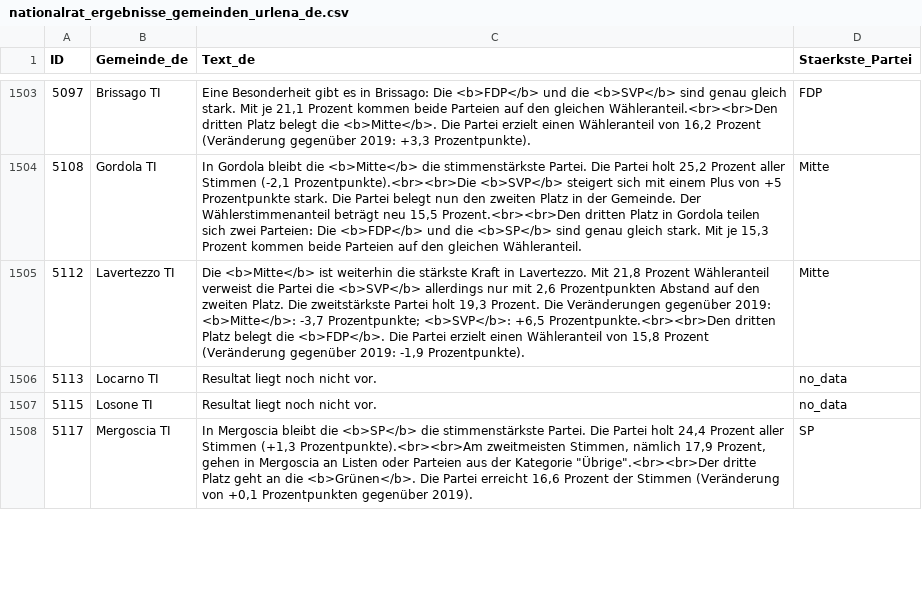
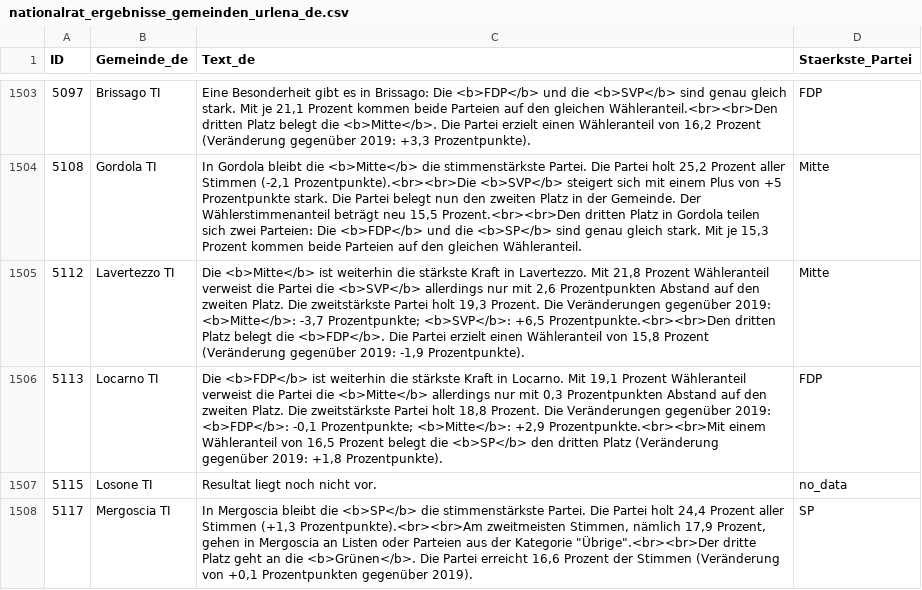
Before and after one commit to awp-finanznachrichten/sda_eidgenoessische_wahlen_datafeed, a CSV file: Output/nationalrat_ergebnisse_gemeinden_urlena_de.csv, drawn as a sheet; only a part is shown, gaps mark what is left out; the diff covers the shown part only.

```diff
--- a/Output/nationalrat_ergebnisse_gemeinden_urlena_de.csv
+++ b/Output/nationalrat_ergebnisse_gemeinden_urlena_de.csv
@@ -1505,3 +1505,3 @@
 5112,"Lavertezzo TI","Die <b>Mitte</b> ist weiterhin die stärkste Kraft in Lavertezzo. Mit 21,8 Prozent Wähleranteil verweist die Partei die <b>SVP</b> allerdings nur mit 2,6 Prozentpunkten Abstand auf den zweiten Platz. Die zweitstärkste Partei holt 19,3 Prozent. Die Veränderungen gegenüber 2019: <b>Mitte</b>: -3,7 Prozentpunkte; <b>SVP</b>: +6,5 Prozentpunkte.<br><br>Den dritten Platz belegt die <b>FDP</b>. Die Partei erzielt einen Wähleranteil von 15,8 Prozent (Veränderung gegenüber 2019: -1,9 Prozentpunkte).","Mitte"
-5113,"Locarno TI","Resultat liegt noch nicht vor.","no_data"
+5113,"Locarno TI","Die <b>FDP</b> ist weiterhin die stärkste Kraft in Locarno. Mit 19,1 Prozent Wähleranteil verweist die Partei die <b>Mitte</b> allerdings nur mit 0,3 Prozentpunkten Abstand auf den zweiten Platz. Die zweitstärkste Partei holt 18,8 Prozent. Die Veränderungen gegenüber 2019: <b>FDP</b>: -0,1 Prozentpunkte; <b>Mitte</b>: +2,9 Prozentpunkte.<br><br>Mit einem Wähleranteil von 16,5 Prozent belegt die <b>SP</b> den dritten Platz (Veränderung gegenüber 2019: +1,8 Prozentpunkte).","FDP"
 5115,"Losone TI","Resultat liegt noch nicht vor.","no_data"
```
Also changed, not shown: 16 edited cells elsewhere in this file, Output/nationalrat_ergebnisse_gemeinden_urlena_fr.csv, Output/nationalrat_ergebnisse_gemeinden_urlena_it.csv, 7 other files.
